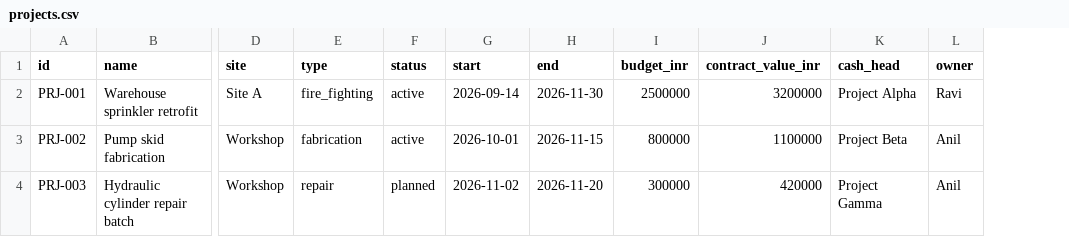
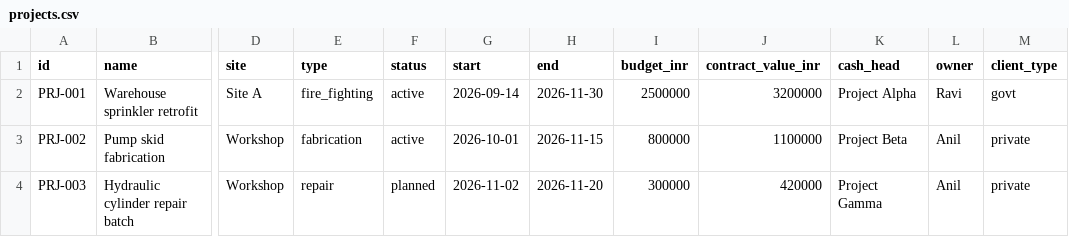
Before and after one commit to alisajil/ops-desk, a CSV file: examples/data/projects.csv, drawn as a sheet; only a part is shown, gaps mark what is left out; the diff names each change by its address in the sheet, - before the commit and + after, or states it on an @@ line.

```diff
--- a/examples/data/projects.csv
+++ b/examples/data/projects.csv
+column M (client_type), rows 2-4: govt | private | private
```
Also changed, not shown: 24 other files.
